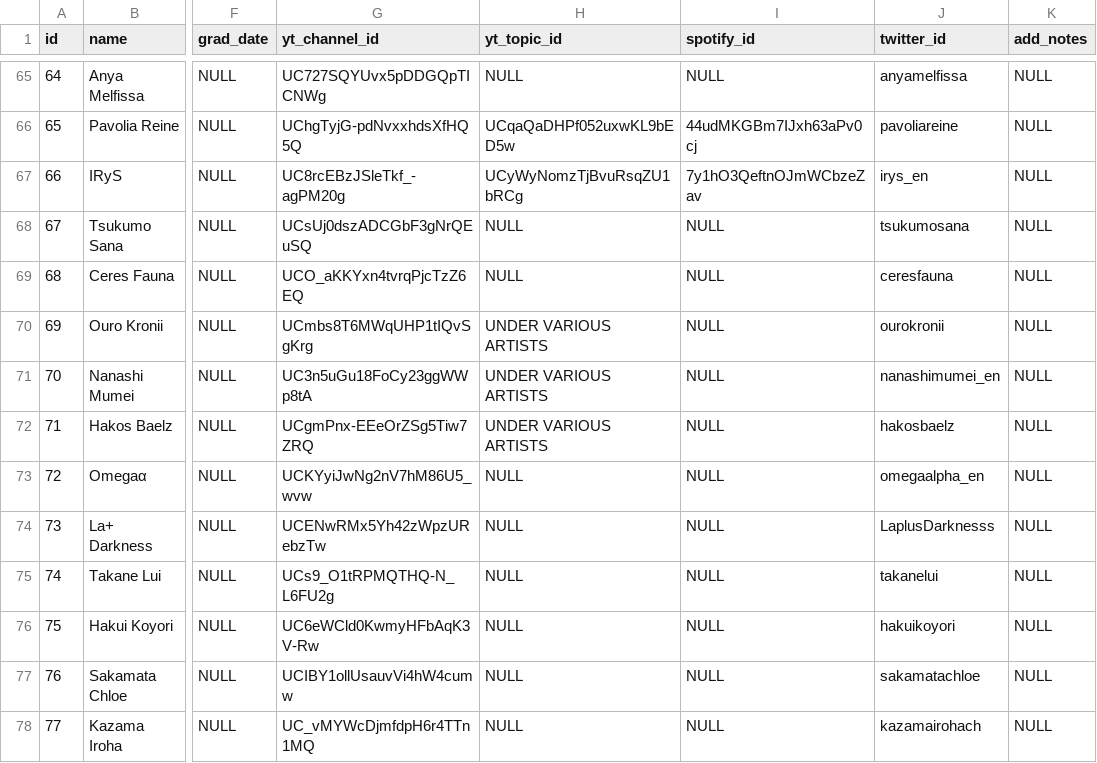
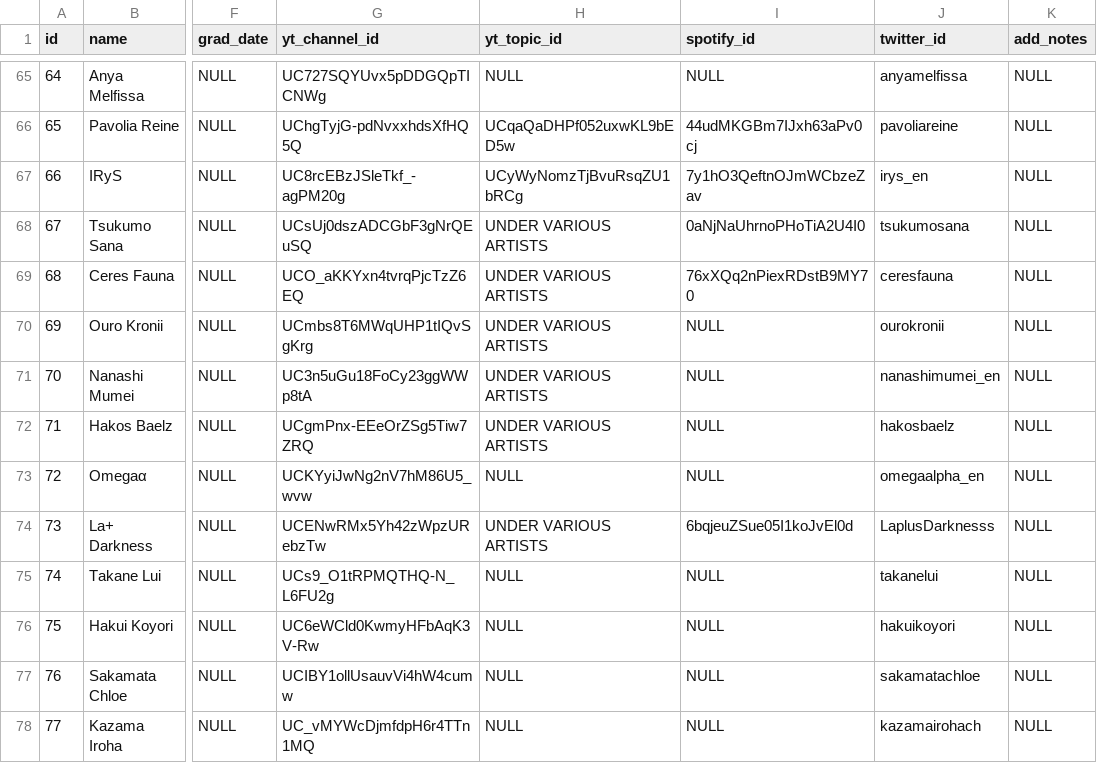
Before and after one commit to DiiSollertia/HoloDB, a CSV file: csv/MEMBERS.csv, drawn as a sheet; only a part is shown, gaps mark what is left out; the diff names each change by its address in the sheet, - before the commit and + after, or states it on an @@ line.

```diff
--- a/csv/MEMBERS.csv
+++ b/csv/MEMBERS.csv
-H68:H69 (yt_topic_id): NULL
+H68:H69 (yt_topic_id): UNDER VARIOUS ARTISTS
-I68 (spotify_id): NULL
+I68 (spotify_id): 0aNjNaUhrnoPHoTiA2U4I0
-I69 (spotify_id): NULL
+I69 (spotify_id): 76xXQq2nPiexRDstB9MY70
-H74 (yt_topic_id): NULL
+H74 (yt_topic_id): UNDER VARIOUS ARTISTS
-I74 (spotify_id): NULL
+I74 (spotify_id): 6bqjeuZSue05I1koJvEl0d
```
Also changed, not shown: csv/ALBUMS.csv, csv/EVENTS.csv, 3 other files.
